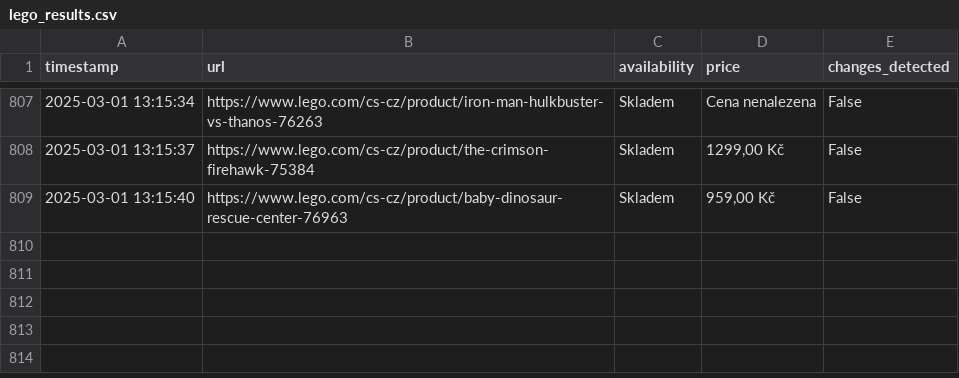
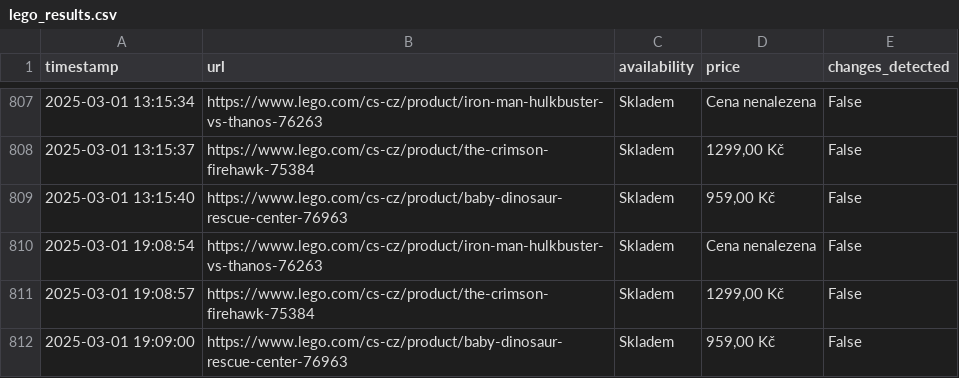
Before and after one commit to tomas-novak/lego-automatizace, a CSV file: lego_results.csv, drawn as a sheet; only a part is shown, gaps mark what is left out.

```diff
--- a/lego_results.csv
+++ b/lego_results.csv
@@ -809 +809,4 @@ timestamp,url,availability,price,changes_detected
 2025-03-01 13:15:40,https://www.lego.com/cs-cz/product/baby-dinosaur-rescue-center-76963,Skladem,"959,00 Kč",False
+2025-03-01 19:08:54,https://www.lego.com/cs-cz/product/iron-man-hulkbuster-vs-thanos-76263,Skladem,Cena nenalezena,False
+2025-03-01 19:08:57,https://www.lego.com/cs-cz/product/the-crimson-firehawk-75384,Skladem,"1299,00 Kč",False
+2025-03-01 19:09:00,https://www.lego.com/cs-cz/product/baby-dinosaur-rescue-center-76963,Skladem,"959,00 Kč",False
```
